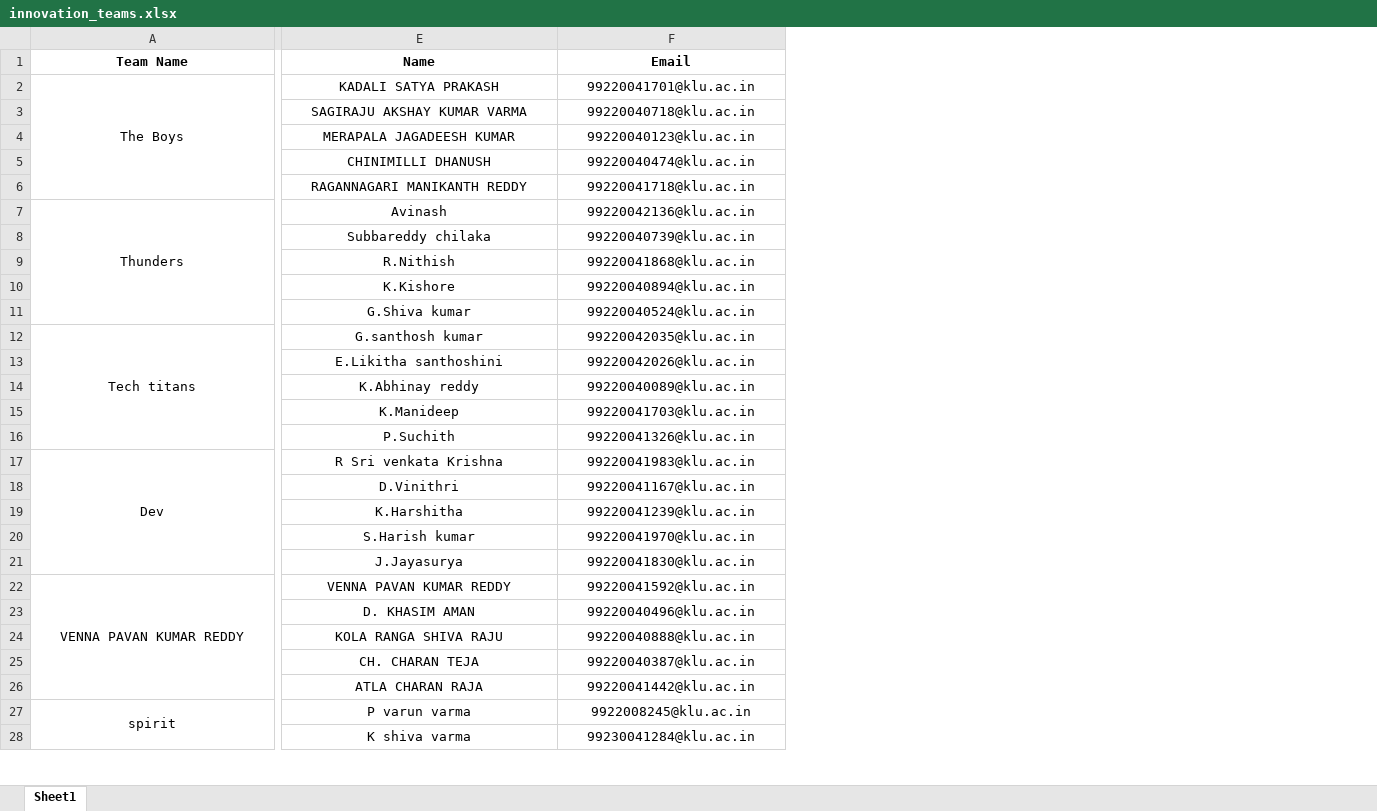
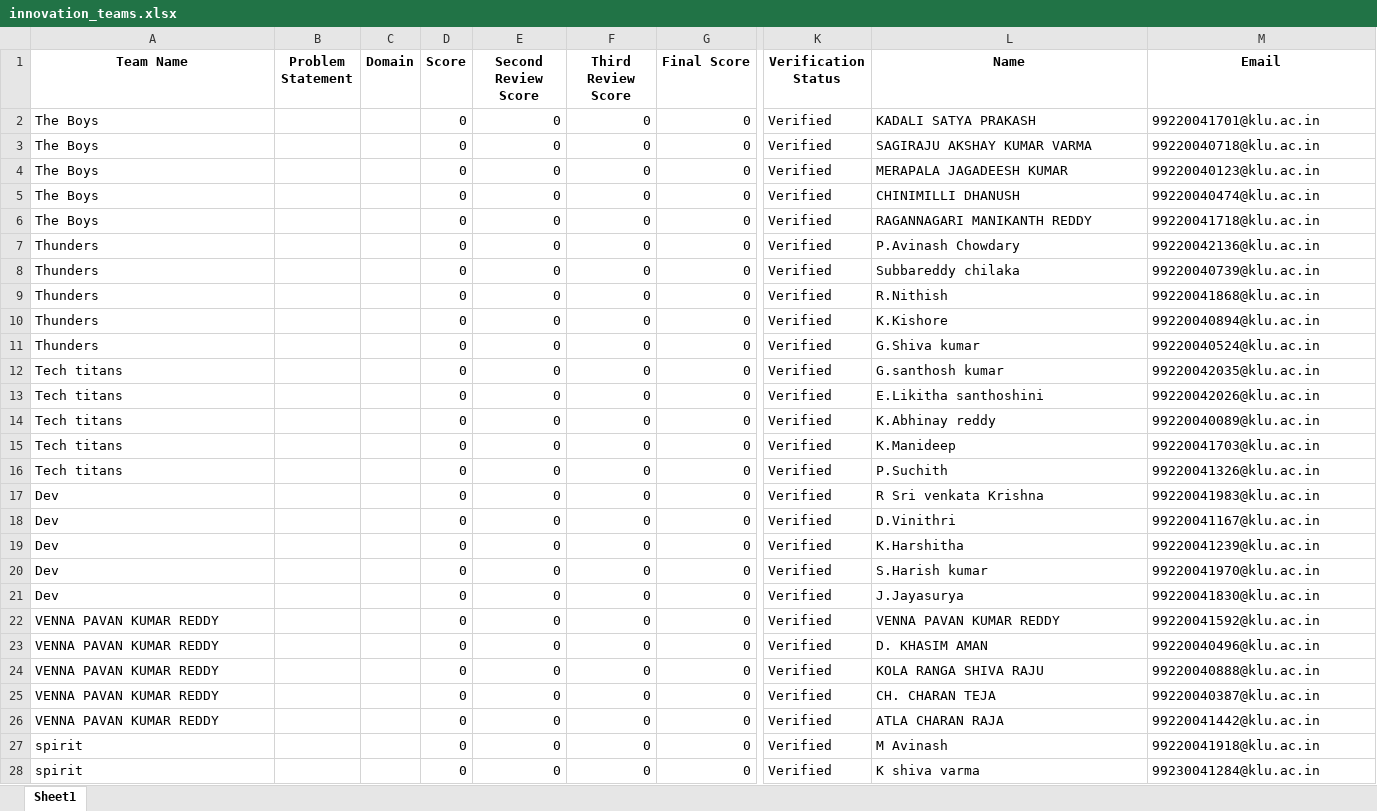
Before and after one commit to mohanavamsi0614/cb-kare-server, an Excel workbook: innovation_teams.xlsx, sheet Sheet1, drawn as a sheet; only a part is shown, gaps mark what is left out; values as stored, in another font and other column widths than the file's, no borders; removed rows and columns are numbered as before the commit, all else as after; the diff covers the shown part only; the diff names each change by its address in the sheet, - before the commit and + after, or states it on an @@ line.

```diff
--- a/innovation_teams.xlsx (sheet Sheet1)
+++ b/innovation_teams.xlsx (sheet Sheet1)
+column B (Problem Statement), empty
+column C (Domain), empty
+column D (Score), rows 2-28: all 0
+column E (Second Review Score), rows 2-28: all 0
+column F (Third Review Score), rows 2-28: all 0
+column G (Final Score), rows 2-28: all 0
+column K (Verification Status), rows 2-28: all Verified
-A2 alignment: center
+A2 alignment: left
-A2:A6 merged
-L2:M28 alignment: center
+L2:M28 alignment: left
-A3:A6 (Team Name): (empty)
+A3:A6 (Team Name): The Boys
-A7 alignment: center
+A7 alignment: left
-A7:A11 merged
-L7 (Name): Avinash
+L7 (Name): P.Avinash Chowdary
-A8:A11 (Team Name): (empty)
+A8:A11 (Team Name): Thunders
-A12 alignment: center
+A12 alignment: left
-A12:A16 merged
-A13:A16 (Team Name): (empty)
+A13:A16 (Team Name): Tech titans
-A17 alignment: center
+A17 alignment: left
-A17:A21 merged
-A18:A21 (Team Name): (empty)
+A18:A21 (Team Name): Dev
-A22 alignment: center
+A22 alignment: left
-A22:A26 merged
-A23:A26 (Team Name): (empty)
+A23:A26 (Team Name): VENNA PAVAN KUMAR REDDY
-A27 alignment: center
+A27 alignment: left
-A27:A31 merged
-L27 (Name): P varun varma
+L27 (Name): M Avinash
-M27 (Email): 9922008245@klu.ac.in
+M27 (Email): 99220041918@klu.ac.in
-A28 (Team Name): (empty)
+A28 (Team Name): spirit
```
Also changed, not shown: 25 added rows, 41 edited cells and cell formats elsewhere in this sheet, 3 other files.
